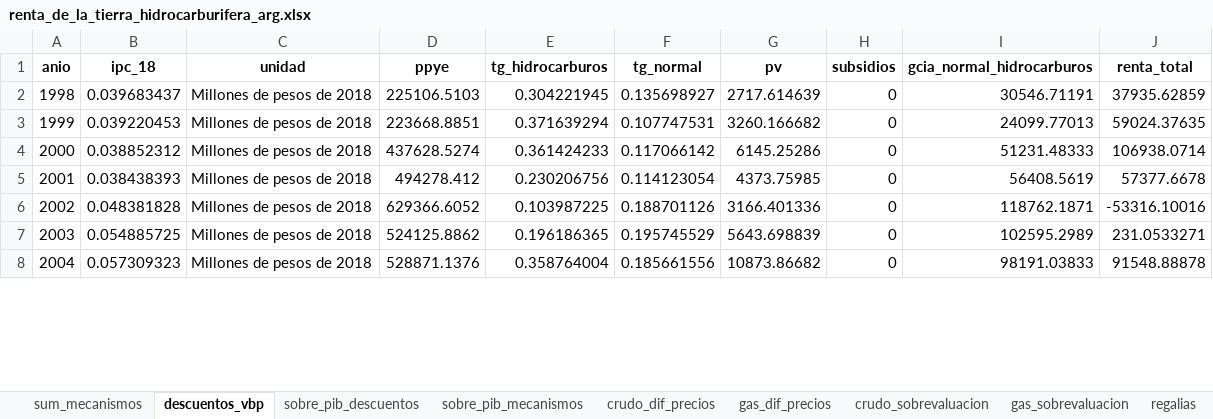
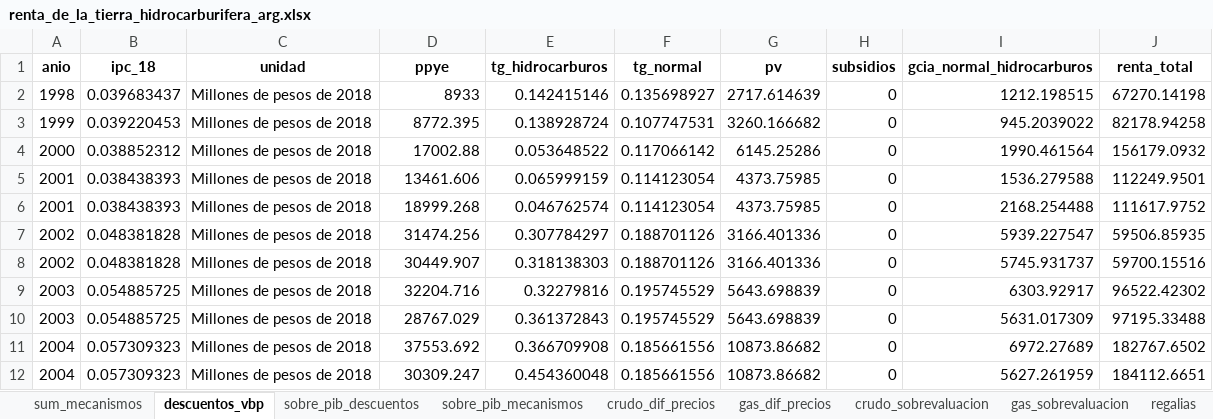
Before and after one commit to mateosuster/pioYPFConicet, an Excel workbook: analisis/resultados/argentina/renta_de_la_tierra_hidrocarburifera_arg.xlsx, sheet descuentos_vbp, drawn as a sheet; only a part is shown; values as stored, in another font and other column widths than the file's, no borders; addresses are those after the commit; the diff covers the shown part only; the diff names each change by its address in the sheet, - before the commit and + after, or states it on an @@ line.

```diff
--- a/analisis/resultados/argentina/renta_de_la_tierra_hidrocarburifera_arg.xlsx (sheet descuentos_vbp)
+++ b/analisis/resultados/argentina/renta_de_la_tierra_hidrocarburifera_arg.xlsx (sheet descuentos_vbp)
-D2 (ppye): 225106.5103
+D2 (ppye): 8933
-E2 (tg_hidrocarburos): 0.304221945
+E2 (tg_hidrocarburos): 0.142415146
-I2 (gcia_normal_hidrocarburos): 30546.71191
+I2 (gcia_normal_hidrocarburos): 1212.198515
-J2 (renta_total): 37935.62859
+J2 (renta_total): 67270.14198
-D3 (ppye): 223668.8851
+D3 (ppye): 8772.395
-E3 (tg_hidrocarburos): 0.371639294
+E3 (tg_hidrocarburos): 0.138928724
-I3 (gcia_normal_hidrocarburos): 24099.77013
+I3 (gcia_normal_hidrocarburos): 945.2039022
-J3 (renta_total): 59024.37635
+J3 (renta_total): 82178.94258
-D4 (ppye): 437628.5274
+D4 (ppye): 17002.88
-E4 (tg_hidrocarburos): 0.361424233
+E4 (tg_hidrocarburos): 0.053648522
-I4 (gcia_normal_hidrocarburos): 51231.48333
+I4 (gcia_normal_hidrocarburos): 1990.461564
-J4 (renta_total): 106938.0714
+J4 (renta_total): 156179.0932
-D5 (ppye): 494278.412
+D5 (ppye): 13461.606
-E5 (tg_hidrocarburos): 0.230206756
+E5 (tg_hidrocarburos): 0.065999159
-I5 (gcia_normal_hidrocarburos): 56408.5619
+I5 (gcia_normal_hidrocarburos): 1536.279588
-J5 (renta_total): 57377.6678
+J5 (renta_total): 112249.9501
+row 6: 2001 | 0.038438393 | Millones de pesos de 2018 | 18999.268 | 0.046762574 | 0.114123054 | 4373.75985 | 0 | 2168.254488 | 111617.9752
-D7 (ppye): 629366.6052
+D7 (ppye): 31474.256
-E7 (tg_hidrocarburos): 0.103987225
+E7 (tg_hidrocarburos): 0.307784297
-I7 (gcia_normal_hidrocarburos): 118762.1871
+I7 (gcia_normal_hidrocarburos): 5939.227547
-J7 (renta_total): -53316.10016
+J7 (renta_total): 59506.85935
+row 8: 2002 | 0.048381828 | Millones de pesos de 2018 | 30449.907 | 0.318138303 | 0.188701126 | 3166.401336 | 0 | 5745.931737 | 59700.15516
-D9 (ppye): 524125.8862
+D9 (ppye): 32204.716
-E9 (tg_hidrocarburos): 0.196186365
+E9 (tg_hidrocarburos): 0.32279816
-I9 (gcia_normal_hidrocarburos): 102595.2989
+I9 (gcia_normal_hidrocarburos): 6303.92917
-J9 (renta_total): 231.0533271
+J9 (renta_total): 96522.42302
+row 10: 2003 | 0.054885725 | Millones de pesos de 2018 | 28767.029 | 0.361372843 | 0.195745529 | 5643.698839 | 0 | 5631.017309 | 97195.33488
-D11 (ppye): 528871.1376
+D11 (ppye): 37553.692
-E11 (tg_hidrocarburos): 0.358764004
+E11 (tg_hidrocarburos): 0.366709908
-I11 (gcia_normal_hidrocarburos): 98191.03833
+I11 (gcia_normal_hidrocarburos): 6972.27689
-J11 (renta_total): 91548.88878
+J11 (renta_total): 182767.6502
+row 12: 2004 | 0.057309323 | Millones de pesos de 2018 | 30309.247 | 0.454360048 | 0.185661556 | 10873.86682 | 0 | 5627.261959 | 184112.6651
```
Also changed, not shown: 10 added rows, 2 removed rows and 53 edited cells elsewhere in this sheet, sheet costos_ccnn, sheet comparacion_autores, sheet sobre_pib_descuentos, other sheet tabs, analisis/data/brazil/Grinberg (2021) Renta petrolera Brasil_informePIOYPFConicet.xlsx, analisis/resultados/argentina/renta_metodo_directo.xlsx, 15 other files.
